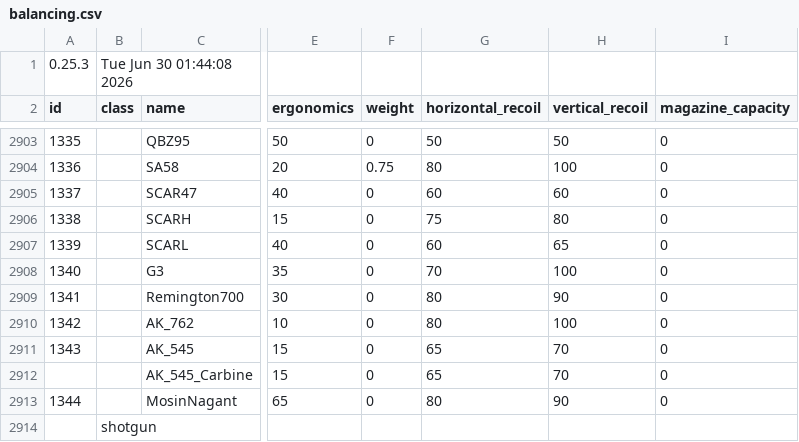
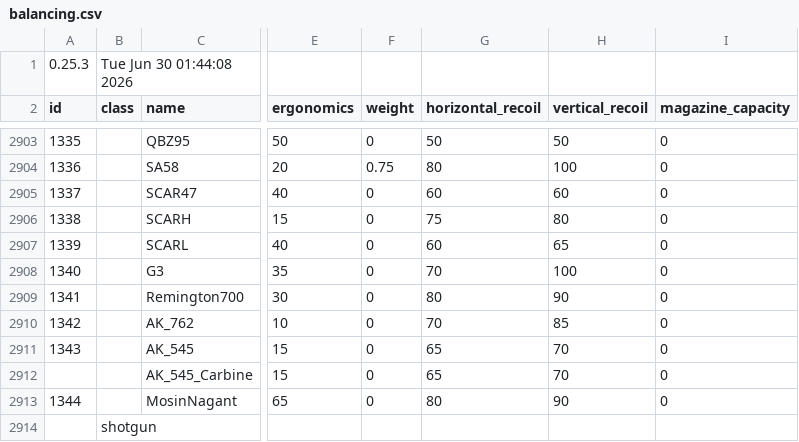
Before and after one commit to recoil-group/deadline-balancing, a CSV file: balancing.csv, drawn as a sheet; only a part is shown, gaps mark what is left out; the diff names each change by its address in the sheet, - before the commit and + after, or states it on an @@ line.

Commit message:
akm recoil test 1

```diff
--- a/balancing.csv
+++ b/balancing.csv
-G2910 (horizontal_recoil): 80
+G2910 (horizontal_recoil): 70
-H2910 (vertical_recoil): 100
+H2910 (vertical_recoil): 85
```
